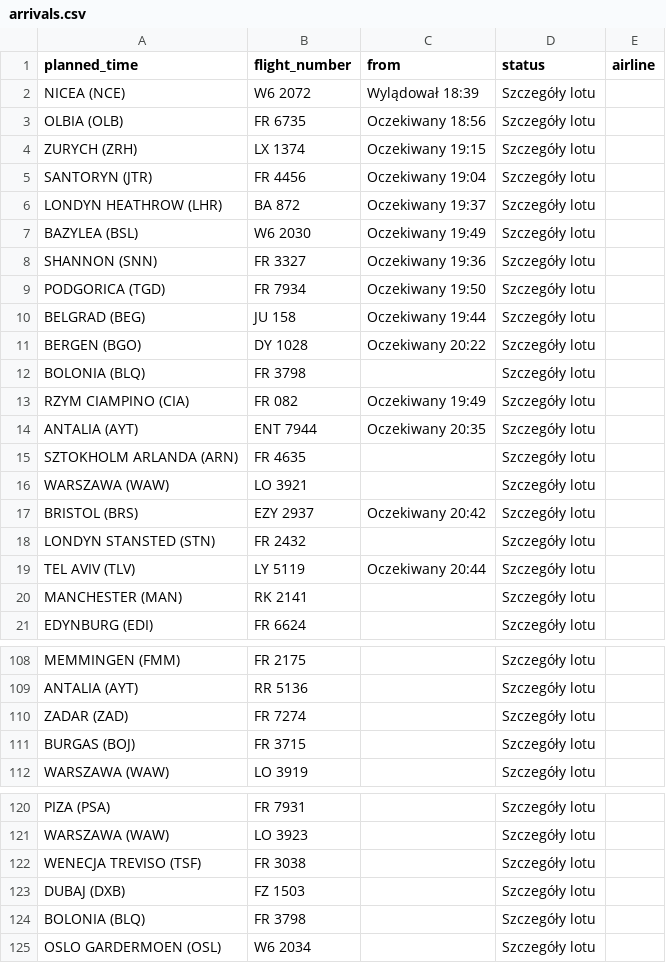
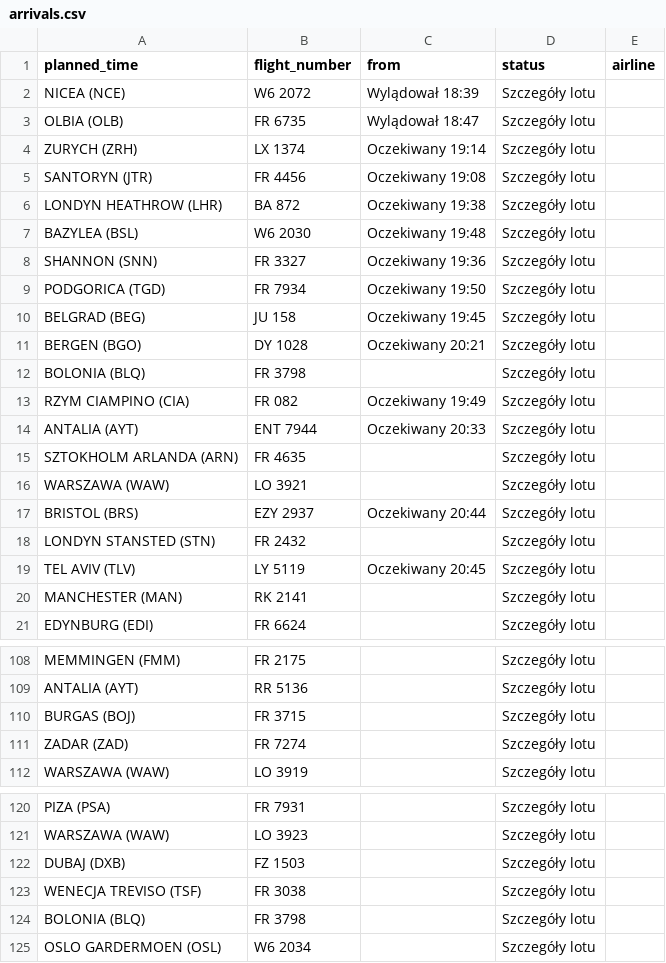
Before and after one commit to przemyslawbaran2993-droid/codex-test, a CSV file: data/arrivals.csv, drawn as a sheet; only a part is shown, gaps mark what is left out.

```diff
--- a/data/arrivals.csv
+++ b/data/arrivals.csv
@@ -2,19 +2,19 @@ planned_time;flight_number;from;status;airline
 NICEA (NCE);W6 2072;Wylądował 18:39;Szczegóły lotu;
-OLBIA (OLB);FR 6735;Oczekiwany 18:56;Szczegóły lotu;
-ZURYCH (ZRH);LX 1374;Oczekiwany 19:15;Szczegóły lotu;
-SANTORYN  (JTR);FR 4456;Oczekiwany 19:04;Szczegóły lotu;
-LONDYN HEATHROW (LHR);BA 872;Oczekiwany 19:37;Szczegóły lotu;
-BAZYLEA (BSL);W6 2030;Oczekiwany 19:49;Szczegóły lotu;
+OLBIA (OLB);FR 6735;Wylądował 18:47;Szczegóły lotu;
+ZURYCH (ZRH);LX 1374;Oczekiwany 19:14;Szczegóły lotu;
+SANTORYN  (JTR);FR 4456;Oczekiwany 19:08;Szczegóły lotu;
+LONDYN HEATHROW (LHR);BA 872;Oczekiwany 19:38;Szczegóły lotu;
+BAZYLEA (BSL);W6 2030;Oczekiwany 19:48;Szczegóły lotu;
 SHANNON (SNN);FR 3327;Oczekiwany 19:36;Szczegóły lotu;
 PODGORICA (TGD);FR 7934;Oczekiwany 19:50;Szczegóły lotu;
-BELGRAD (BEG);JU 158;Oczekiwany 19:44;Szczegóły lotu;
-BERGEN (BGO);DY 1028;Oczekiwany 20:22;Szczegóły lotu;
+BELGRAD (BEG);JU 158;Oczekiwany 19:45;Szczegóły lotu;
+BERGEN (BGO);DY 1028;Oczekiwany 20:21;Szczegóły lotu;
 BOLONIA (BLQ);FR 3798;;Szczegóły lotu;
 RZYM CIAMPINO (CIA);FR 082;Oczekiwany 19:49;Szczegóły lotu;
-ANTALIA (AYT);ENT 7944;Oczekiwany 20:35;Szczegóły lotu;
+ANTALIA (AYT);ENT 7944;Oczekiwany 20:33;Szczegóły lotu;
 SZTOKHOLM ARLANDA (ARN);FR 4635;;Szczegóły lotu;
 WARSZAWA (WAW);LO 3921;;Szczegóły lotu;
-BRISTOL (BRS);EZY 2937;Oczekiwany 20:42;Szczegóły lotu;
+BRISTOL (BRS);EZY 2937;Oczekiwany 20:44;Szczegóły lotu;
 LONDYN STANSTED (STN);FR 2432;;Szczegóły lotu;
-TEL AVIV (TLV);LY 5119;Oczekiwany 20:44;Szczegóły lotu;
+TEL AVIV (TLV);LY 5119;Oczekiwany 20:45;Szczegóły lotu;
 MANCHESTER (MAN);RK 2141;;Szczegóły lotu;
@@ -109,4 +109,4 @@ MEMMINGEN (FMM);FR 2175;;Szczegóły lotu;
 ANTALIA (AYT);RR 5136;;Szczegóły lotu;
+BURGAS (BOJ);FR 3715;;Szczegóły lotu;
 ZADAR (ZAD);FR 7274;;Szczegóły lotu;
-BURGAS (BOJ);FR 3715;;Szczegóły lotu;
 WARSZAWA (WAW);LO 3919;;Szczegóły lotu;
@@ -121,4 +121,4 @@ PIZA (PSA);FR 7931;;Szczegóły lotu;
 WARSZAWA (WAW);LO 3923;;Szczegóły lotu;
+DUBAJ (DXB);FZ 1503;;Szczegóły lotu;
 WENECJA TREVISO (TSF);FR 3038;;Szczegóły lotu;
-DUBAJ (DXB);FZ 1503;;Szczegóły lotu;
 BOLONIA (BLQ);FR 3798;;Szczegóły lotu;
```
